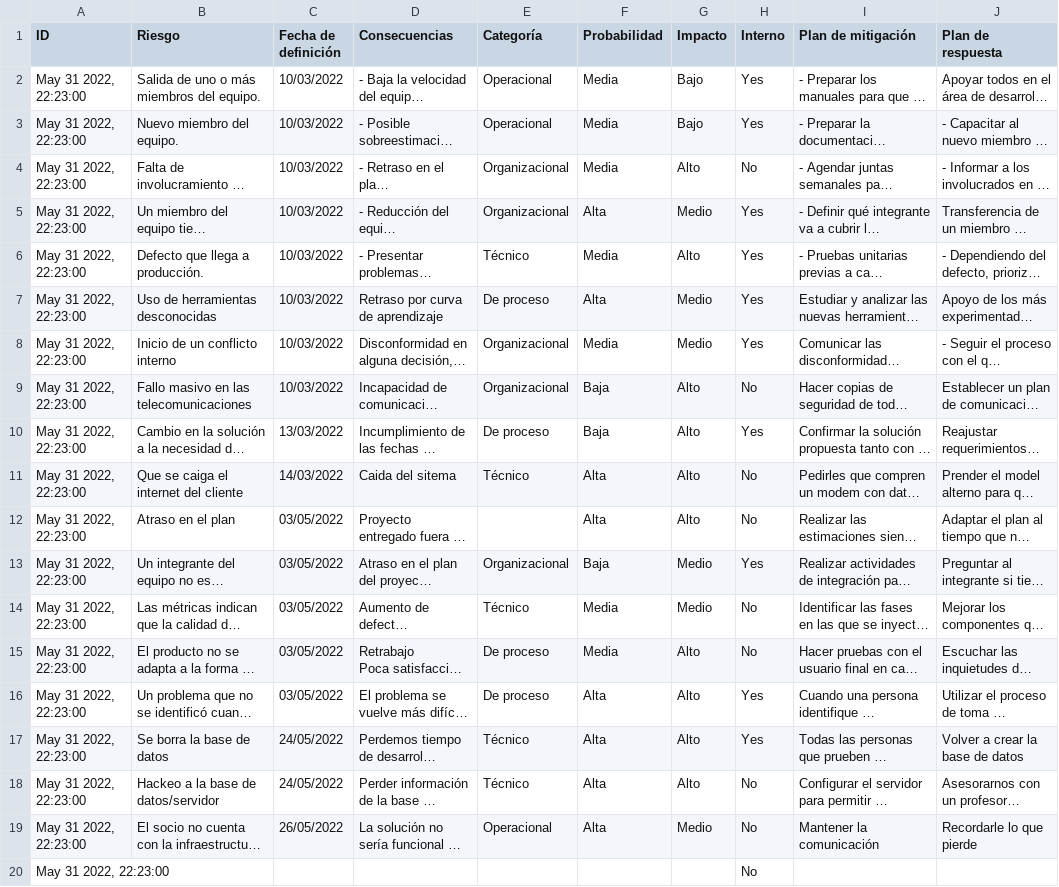
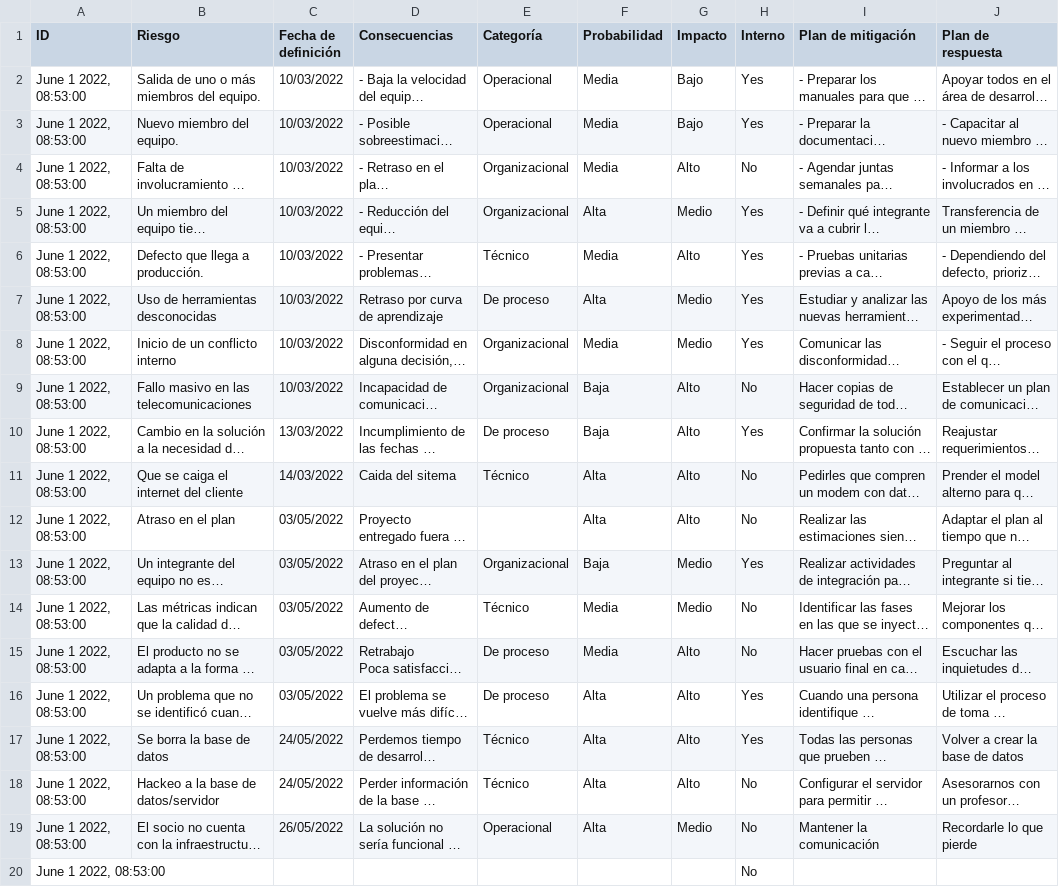
Before and after one commit to Ace-Software-Development/Manual_de_Operaciones_Notion, a CSV file: markdown/ACE 151ba79d118c41efbefe7e3b6a8369a6/Wiki 4abacc0cd1bc4933b885625597ed9fd1/BlackJack 7cac24962ab34993a2ebd4fd9e19943b/Matriz de riesgos 06295d50d5b44ad0bbd3db5e7803386f.csv, drawn as a sheet; only a part is shown; long unchanged cells end in …; the diff names each change by its address in the sheet, - before the commit and + after, or states it on an @@ line.

```diff
--- a/markdown/ACE 151ba79d118c41efbefe7e3b6a8369a6/Wiki 4abacc0cd1bc4933b885625597ed9fd1/BlackJack 7cac24962ab34993a2ebd4fd9e19943b/Matriz de riesgos 06295d50d5b44ad0bbd3db5e7803386f.csv
+++ b/markdown/ACE 151ba79d118c41efbefe7e3b6a8369a6/Wiki 4abacc0cd1bc4933b885625597ed9fd1/BlackJack 7cac24962ab34993a2ebd4fd9e19943b/Matriz de riesgos 06295d50d5b44ad0bbd3db5e7803386f.csv
-A2:A20 (ID): May 31 2022, 22:23:00
+A2:A20 (ID): June 1 2022, 08:53:00
```
Also changed, not shown: markdown/ACE 151ba79d118c41efbefe7e3b6a8369a6/Matriz de Configuración 8ef56009a3d545a1a998b4d596eaddb2.csv, markdown/Investments tracker 730990d5c0154222a9181e7a0a587f3c/Investments (Template) f593deb2948a4ca8a7ebf70ad0c364f5.csv, 46 other files.
